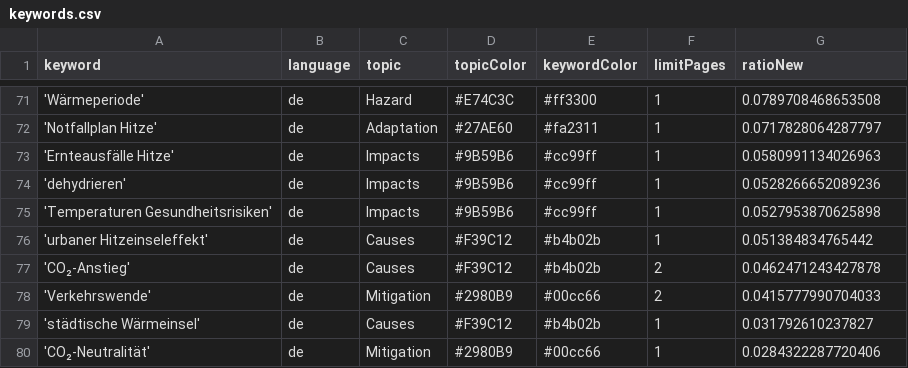
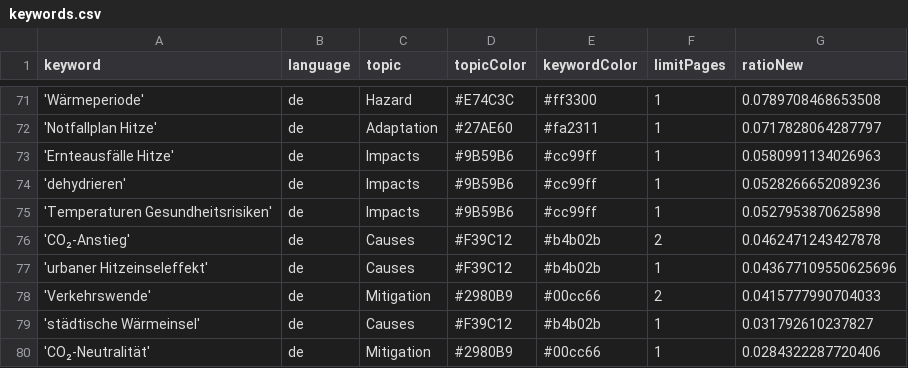
Before and after one commit to hannak555-news/heatIsComing, a CSV file: keywords.csv, drawn as a sheet; only a part is shown, gaps mark what is left out.

Commit message:
Commit from GitHub Actions (harvest:0.0)

```diff
--- a/keywords.csv
+++ b/keywords.csv
@@ -75,4 +75,4 @@ keyword,language,topic,topicColor,keywordColor,limitPages,ratioNew
 'Temperaturen Gesundheitsrisiken',de,Impacts,#9B59B6,#cc99ff,1,0.0527953870625898
-'urbaner Hitzeinseleffekt',de,Causes,#F39C12,#b4b02b,1,0.051384834765442
 'CO₂-Anstieg',de,Causes,#F39C12,#b4b02b,2,0.0462471243427878
+'urbaner Hitzeinseleffekt',de,Causes,#F39C12,#b4b02b,1,0.043677109550625696
 'Verkehrswende',de,Mitigation,#2980B9,#00cc66,2,0.0415777990704033
```
